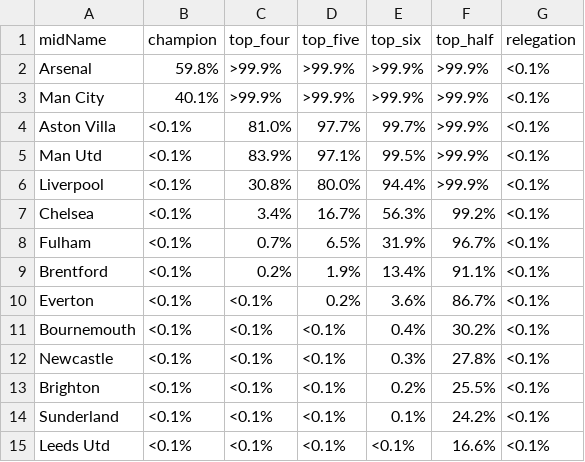
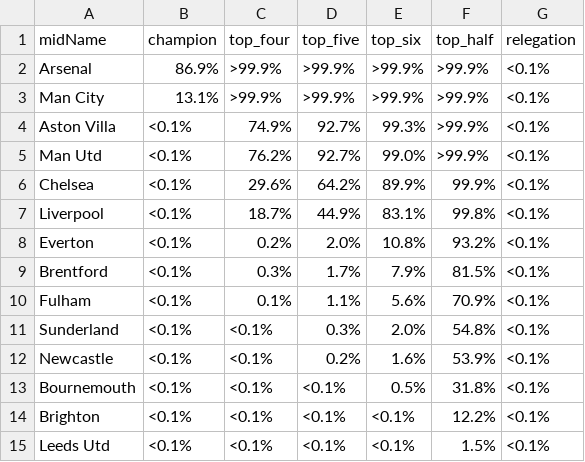
Before and after one commit to p0bs/PL-scan, a CSV file: projections19.csv, drawn as a sheet; only a part is shown; the diff covers the shown part only.

```diff
--- a/projections19.csv
+++ b/projections19.csv
@@ -1,15 +1,15 @@
 midName,champion,top_four,top_five,top_six,top_half,relegation
-Arsenal,59.8%,>99.9%,>99.9%,>99.9%,>99.9%,<0.1%
-Man City,40.1%,>99.9%,>99.9%,>99.9%,>99.9%,<0.1%
-Aston Villa,<0.1%, 81.0%, 97.7%, 99.7%,>99.9%,<0.1%
-Man Utd,<0.1%, 83.9%, 97.1%, 99.5%,>99.9%,<0.1%
-Liverpool,<0.1%, 30.8%, 80.0%, 94.4%,>99.9%,<0.1%
-Chelsea,<0.1%,  3.4%, 16.7%, 56.3%, 99.2%,<0.1%
-Fulham,<0.1%,  0.7%,  6.5%, 31.9%, 96.7%,<0.1%
-Brentford,<0.1%,  0.2%,  1.9%, 13.4%, 91.1%,<0.1%
-Everton,<0.1%,<0.1%,  0.2%,  3.6%, 86.7%,<0.1%
-Bournemouth,<0.1%,<0.1%,<0.1%,  0.4%, 30.2%,<0.1%
-Newcastle,<0.1%,<0.1%,<0.1%,  0.3%, 27.8%,<0.1%
-Brighton,<0.1%,<0.1%,<0.1%,  0.2%, 25.5%,<0.1%
-Sunderland,<0.1%,<0.1%,<0.1%,  0.1%, 24.2%,<0.1%
-Leeds Utd,<0.1%,<0.1%,<0.1%,<0.1%, 16.6%,<0.1%
+Arsenal,86.9%,>99.9%,>99.9%,>99.9%,>99.9%,<0.1%
+Man City,13.1%,>99.9%,>99.9%,>99.9%,>99.9%,<0.1%
+Aston Villa,<0.1%, 74.9%, 92.7%, 99.3%,>99.9%,<0.1%
+Man Utd,<0.1%, 76.2%, 92.7%, 99.0%,>99.9%,<0.1%
+Chelsea,<0.1%, 29.6%, 64.2%, 89.9%, 99.9%,<0.1%
+Liverpool,<0.1%, 18.7%, 44.9%, 83.1%, 99.8%,<0.1%
+Everton,<0.1%,  0.2%,  2.0%, 10.8%, 93.2%,<0.1%
+Brentford,<0.1%,  0.3%,  1.7%,  7.9%, 81.5%,<0.1%
+Fulham,<0.1%,  0.1%,  1.1%,  5.6%, 70.9%,<0.1%
+Sunderland,<0.1%,<0.1%,  0.3%,  2.0%, 54.8%,<0.1%
+Newcastle,<0.1%,<0.1%,  0.2%,  1.6%, 53.9%,<0.1%
+Bournemouth,<0.1%,<0.1%,<0.1%,  0.5%, 31.8%,<0.1%
+Brighton,<0.1%,<0.1%,<0.1%,<0.1%, 12.2%,<0.1%
+Leeds Utd,<0.1%,<0.1%,<0.1%,<0.1%,  1.5%,<0.1%
```
Also changed, not shown: 7 edited cells elsewhere in this file, log.csv, projections76.csv, 4 other files.
